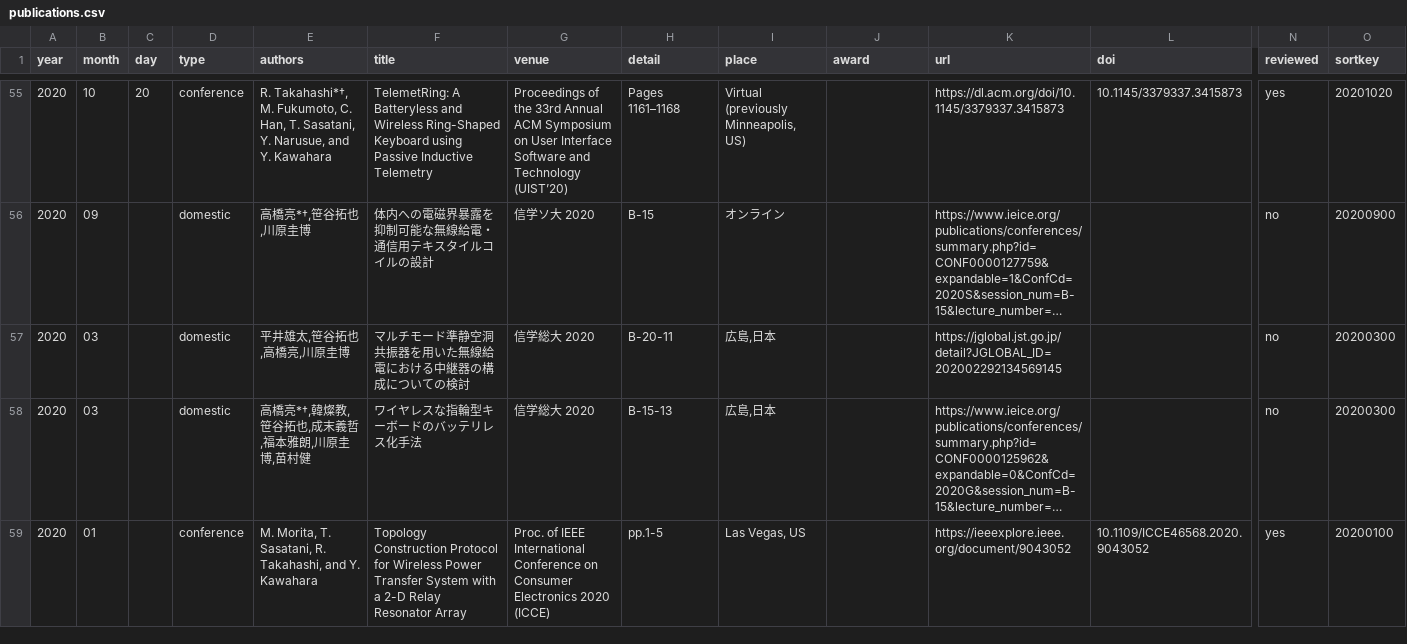
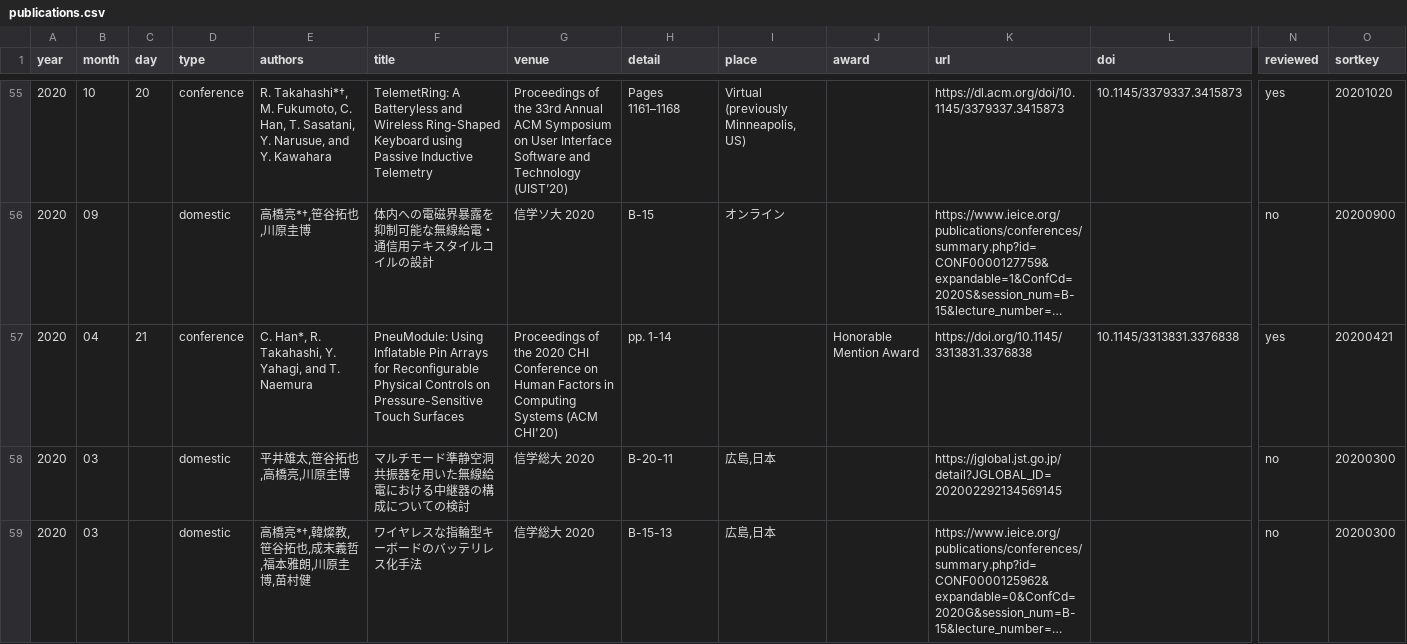
Before and after one commit to takahashiryo/takahashiryo.github.io, a CSV file: _data/publications.csv, drawn as a sheet; only a part is shown, gaps mark what is left out; the shorter side is filled out with more unchanged rows; long unchanged cells end in …; rows hold the shown columns only; the diff names each change by its address in the sheet, - before the commit and + after, or states it on an @@ line.

```diff
--- a/_data/publications.csv
+++ b/_data/publications.csv
+row 57: 2020 | 04 | 21 | conference | C. Han*, R. Takahashi, Y. Yahagi, and T. Naemura | PneuModule: Using Inflatable Pin Arrays for Reconfigurable Physical Controls on Pressure-Sensitive Touch Surfaces | Proceedings of the 2020 CHI Conference on Human Factors in Computing Systems (ACM CHI'20) | pp. 1-14 |  | Honorable Mention Award | https://doi.org/10.1145/3313831.3376838 | 10.1145/3313831.3376838 | yes | 20200421
```
Also changed, not shown: 8 other files.
